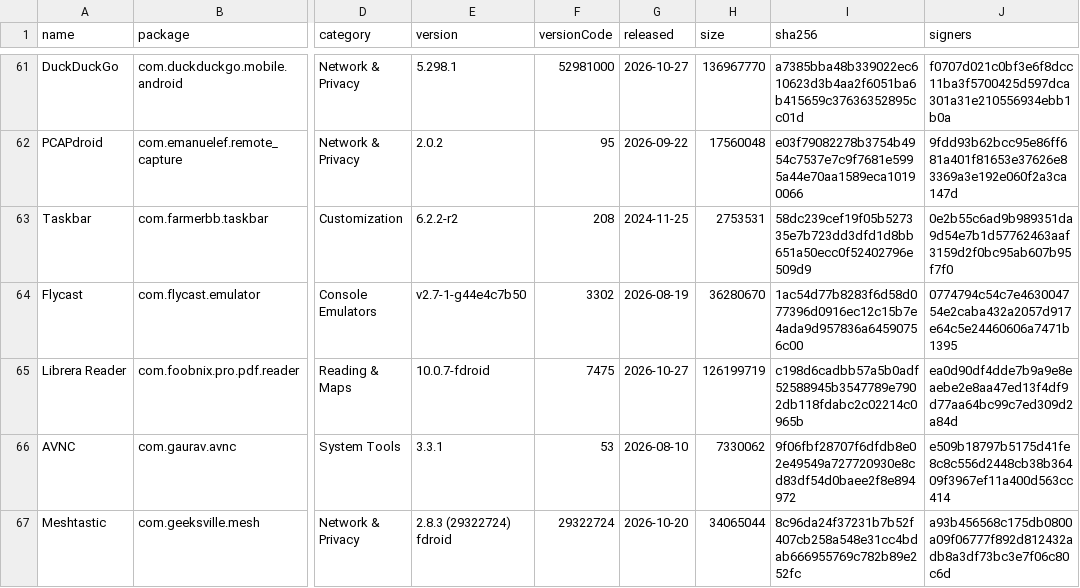
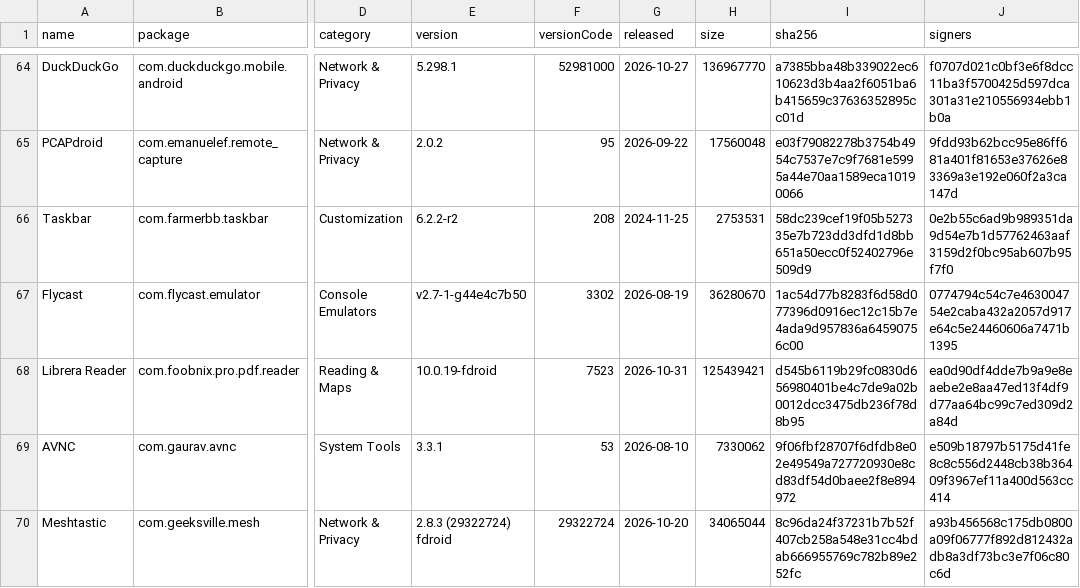
Before and after one commit to 2113apps/verified-android-apps, a CSV file: apps.csv, drawn as a sheet; only a part is shown, gaps mark what is left out; addresses are those after the commit; the diff covers the shown part only; the diff names each change by its address in the sheet, - before the commit and + after, or states it on an @@ line.

```diff
--- a/apps.csv
+++ b/apps.csv
-E68 (version): 10.0.7-fdroid
+E68 (version): 10.0.19-fdroid
-F68 (versionCode): 7475
+F68 (versionCode): 7523
-G68 (released): 2026-10-27
+G68 (released): 2026-10-31
-H68 (size): 126199719
+H68 (size): 125439421
-I68 (sha256): c198d6cadbb57a5b0adf52588945b3547789e7902db118fdabc2c02214c0965b
+I68 (sha256): d545b6119b29fc0830d656980401be4c7de9a02b0012dcc3475db236f78d8b95
```
Also changed, not shown: 7 added rows and 57 edited cells elsewhere in this file, 2 other files.
